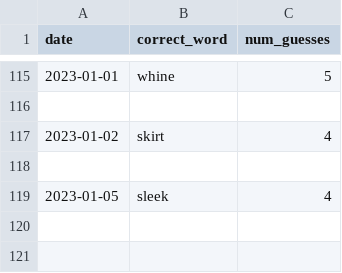
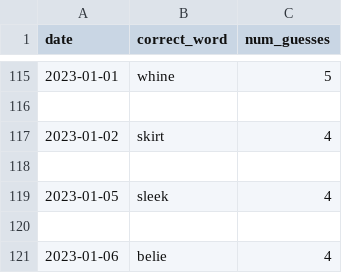
Before and after one commit to o10baird/wordle_tool, a CSV file: data/results.csv, drawn as a sheet; only a part is shown, gaps mark what is left out.

```diff
--- a/data/results.csv
+++ b/data/results.csv
@@ -119 +119,3 @@ date,correct_word,num_guesses
 2023-01-05,sleek,4
+
+2023-01-06,belie,4
```
Also changed, not shown: 1 other file.
